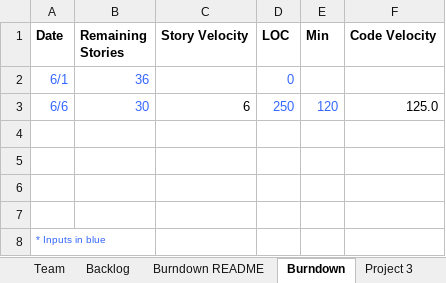
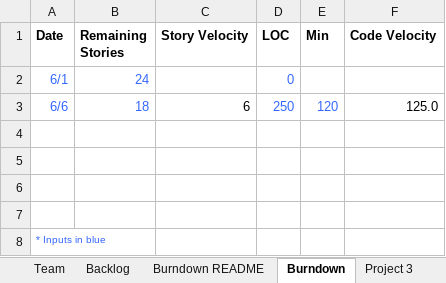
Before and after one commit to dcohron/AgileMethods, an Excel workbook: TeamNick_Jeremy_AmieReport.xlsx, sheet Burndown, drawn as a sheet; values as stored, in another font and other column widths than the file's, no borders; charts and pictures not drawn; the diff names each change by its address in the sheet, - before the commit and + after, or states it on an @@ line.

```diff
--- a/TeamNick_Jeremy_AmieReport.xlsx (sheet Burndown)
+++ b/TeamNick_Jeremy_AmieReport.xlsx (sheet Burndown)
-B2 (Remaining Stories): 36
+B2 (Remaining Stories): 24
-B3 (Remaining Stories): 30
+B3 (Remaining Stories): 18
```
Also changed, not shown: sheet Sprint1, sheet Project 3, sheet Backlog, charts or pictures.
